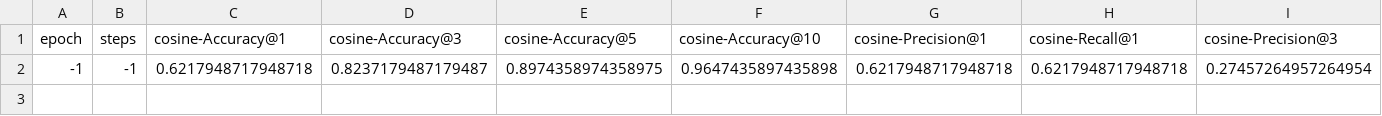
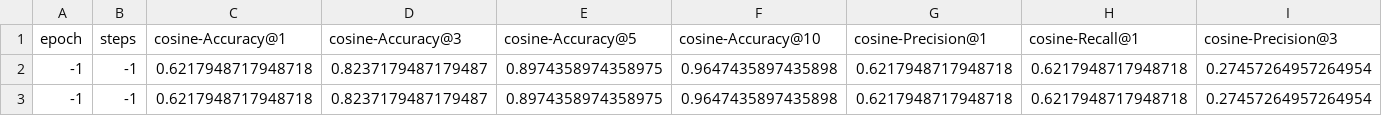
Before and after one commit to Immortal-Pi/LLM-Llamaindex-and-Llama2, a CSV file: advanceRAG/results/Information-Retrieval_evaluation_finetuned_results.csv, drawn as a sheet; only a part is shown; rows hold the shown columns only; the diff names each change by its address in the sheet, - before the commit and + after, or states it on an @@ line.

Commit message:
advance RAG

```diff
--- a/advanceRAG/results/Information-Retrieval_evaluation_finetuned_results.csv
+++ b/advanceRAG/results/Information-Retrieval_evaluation_finetuned_results.csv
+row 3: -1 | -1 | 0.6217948717948718 | 0.8237179487179487 | 0.8974358974358975 | 0.9647435897435898 | 0.6217948717948718 | 0.6217948717948718 | 0.27457264957264954
```
Also changed, not shown: advanceRAG/results/Information-Retrieval_evaluation_bge_results.csv, 2 other files.
